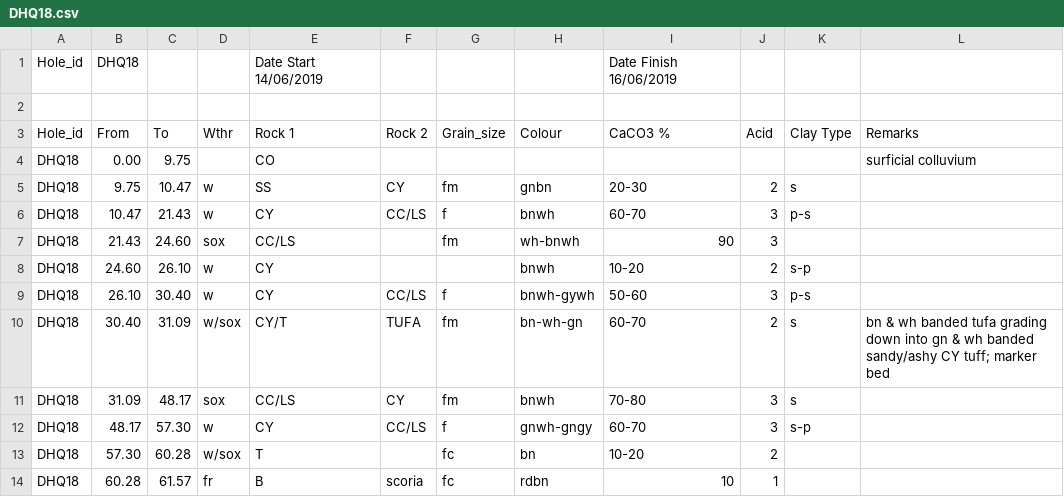
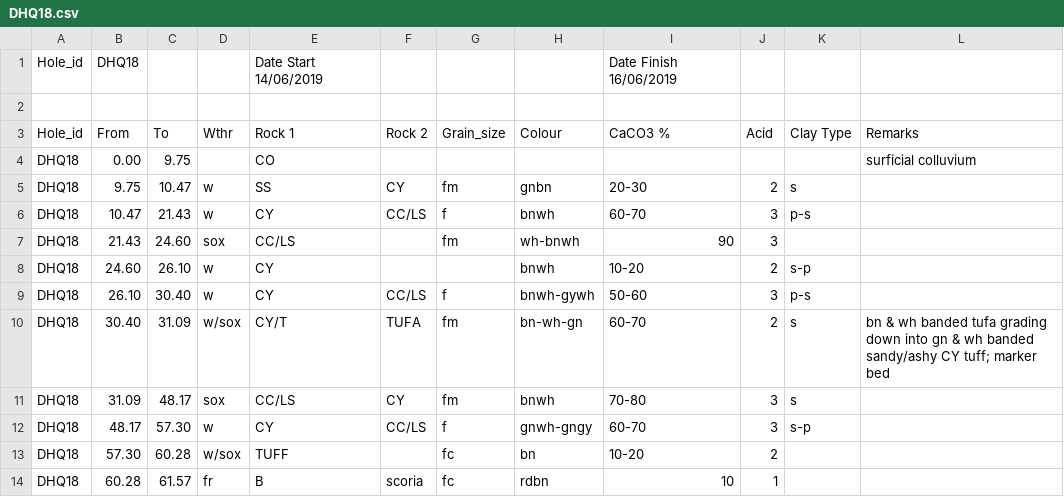
Before and after one commit to bradtke95-cmd/Hydrogeo, a CSV file: NTEC/DHQ18.csv, drawn as a sheet.

```diff
--- a/NTEC/DHQ18.csv
+++ b/NTEC/DHQ18.csv
@@ -12,3 +12,3 @@ DHQ18,31.09,48.17,sox,CC/LS,CY,fm,bnwh,70-80,3,s,,,
 DHQ18,48.17,57.30,w,CY,CC/LS,f,gnwh-gngy,60-70,3,s-p,,,
-DHQ18,57.30,60.28,w/sox,T,,fc,bn,10-20,2,,,,
+DHQ18,57.30,60.28,w/sox,TUFF,,fc,bn,10-20,2,,,,
 DHQ18,60.28,61.57,fr,B,scoria,fc,rdbn,10,1,,,,
```
Also changed, not shown: NTEC/DHQ26.csv, 1 other file.
